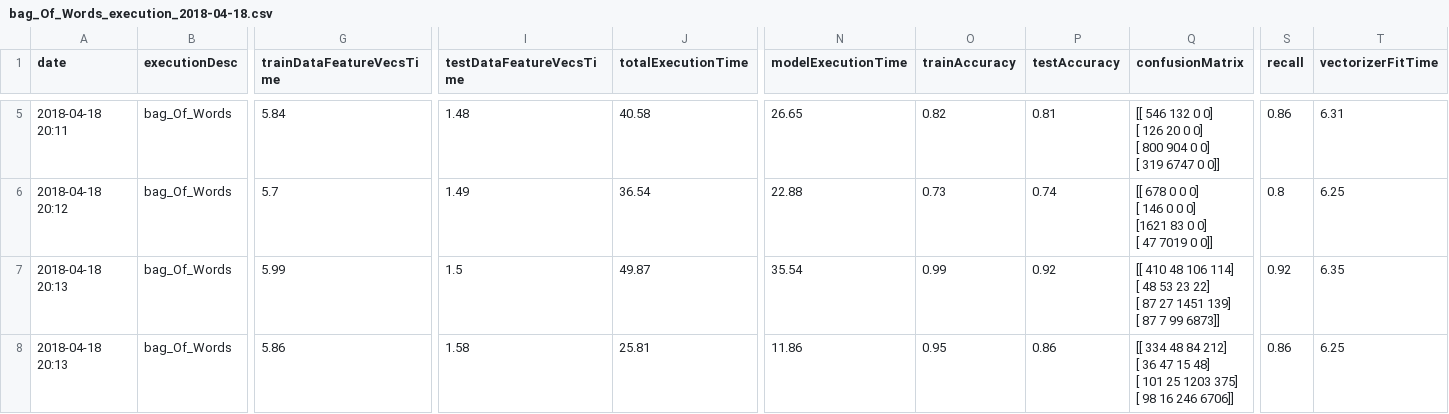
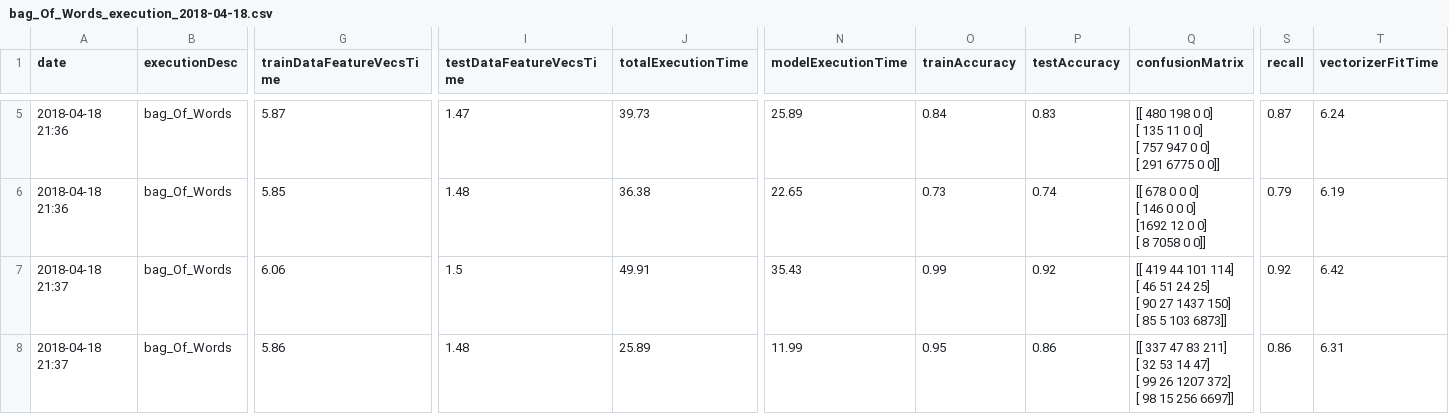
Before and after one commit to ailopera/tensor_project, a CSV file: data/executionStats/bag_Of_Words_execution_2018-04-18.csv, drawn as a sheet; only a part is shown, gaps mark what is left out; ↵ is a line break in a cell; the diff covers the shown part only; the diff names each change by its address in the sheet, - before the commit and + after, or states it on an @@ line.

```diff
--- a/data/executionStats/bag_Of_Words_execution_2018-04-18.csv
+++ b/data/executionStats/bag_Of_Words_execution_2018-04-18.csv
-A5 (date): 2018-04-18 20:11
+A5 (date): 2018-04-18 21:36
-G5 (trainDataFeatureVecsTime): 5.84
+G5 (trainDataFeatureVecsTime): 5.87
-I5 (testDataFeatureVecsTime): 1.48
+I5 (testDataFeatureVecsTime): 1.47
-J5 (totalExecutionTime): 40.58
+J5 (totalExecutionTime): 39.73
-N5 (modelExecutionTime): 26.65
+N5 (modelExecutionTime): 25.89
-O5 (trainAccuracy): 0.82
+O5 (trainAccuracy): 0.84
-P5 (testAccuracy): 0.81
+P5 (testAccuracy): 0.83
-Q5 (confusionMatrix): [[ 546 132 0 0] ↵ [ 126 20 0 0] ↵ [ 800 904 0 0] ↵ [ 319 6747 0 0]]
+Q5 (confusionMatrix): [[ 480 198 0 0] ↵ [ 135 11 0 0] ↵ [ 757 947 0 0] ↵ [ 291 6775 0 0]]
-S5 (recall): 0.86
+S5 (recall): 0.87
-T5 (vectorizerFitTime): 6.31
+T5 (vectorizerFitTime): 6.24
-A6 (date): 2018-04-18 20:12
+A6 (date): 2018-04-18 21:36
-G6 (trainDataFeatureVecsTime): 5.7
+G6 (trainDataFeatureVecsTime): 5.85
-I6 (testDataFeatureVecsTime): 1.49
+I6 (testDataFeatureVecsTime): 1.48
-J6 (totalExecutionTime): 36.54
+J6 (totalExecutionTime): 36.38
-N6 (modelExecutionTime): 22.88
+N6 (modelExecutionTime): 22.65
-Q6 (confusionMatrix): …0 0] ↵ [1621 83 0 0] ↵ [ 47 7019 0 0]]
+Q6 (confusionMatrix): …0 0] ↵ [1692 12 0 0] ↵ [ 8 7058 0 0]]
-S6 (recall): 0.8
+S6 (recall): 0.79
-T6 (vectorizerFitTime): 6.25
+T6 (vectorizerFitTime): 6.19
-A7:A8 (date): 2018-04-18 20:13
+A7:A8 (date): 2018-04-18 21:37
-G7 (trainDataFeatureVecsTime): 5.99
+G7 (trainDataFeatureVecsTime): 6.06
-J7 (totalExecutionTime): 49.87
+J7 (totalExecutionTime): 49.91
-N7 (modelExecutionTime): 35.54
+N7 (modelExecutionTime): 35.43
-Q7 (confusionMatrix): [[ 410 48 106 114] ↵ [ 48 53 23 22] ↵ [ 87 27 1451 139] ↵ [ 87 7 99 6873]]
+Q7 (confusionMatrix): [[ 419 44 101 114] ↵ [ 46 51 24 25] ↵ [ 90 27 1437 150] ↵ [ 85 5 103 6873]]
-T7 (vectorizerFitTime): 6.35
+T7 (vectorizerFitTime): 6.42
-I8 (testDataFeatureVecsTime): 1.58
+I8 (testDataFeatureVecsTime): 1.48
-J8 (totalExecutionTime): 25.81
+J8 (totalExecutionTime): 25.89
-N8 (modelExecutionTime): 11.86
+N8 (modelExecutionTime): 11.99
-Q8 (confusionMatrix): [[ 334 48 84 212] ↵ [ 36 47 15 48] ↵ [ 101 25 1203 375] ↵ [ 98 16 246 6706]]
+Q8 (confusionMatrix): [[ 337 47 83 211] ↵ [ 32 53 14 47] ↵ [ 99 26 1207 372] ↵ [ 98 15 256 6697]]
-T8 (vectorizerFitTime): 6.25
+T8 (vectorizerFitTime): 6.31
```
Also changed, not shown: 131 edited cells elsewhere in this file, data/executionStats/vector_Average_execution_2018-04-18.csv, 1 other file.
